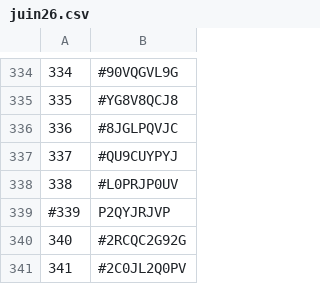
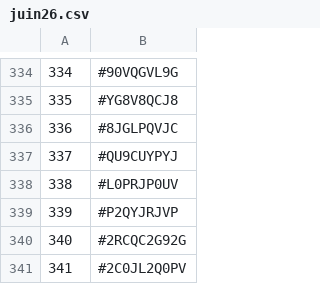
Before and after one commit to TheDyingShow/brawl-ranked-list, a CSV file: seasons/juin26.csv, drawn as a sheet; only a part is shown, gaps mark what is left out.

Commit message:
Fix formatting of entry 339 in juin26.csv

```diff
--- a/seasons/juin26.csv
+++ b/seasons/juin26.csv
@@ -338,3 +338,3 @@
 338,#L0PRJP0UV
-#339,P2QYJRJVP
+339,#P2QYJRJVP
 340,#2RCQC2G92G
```
